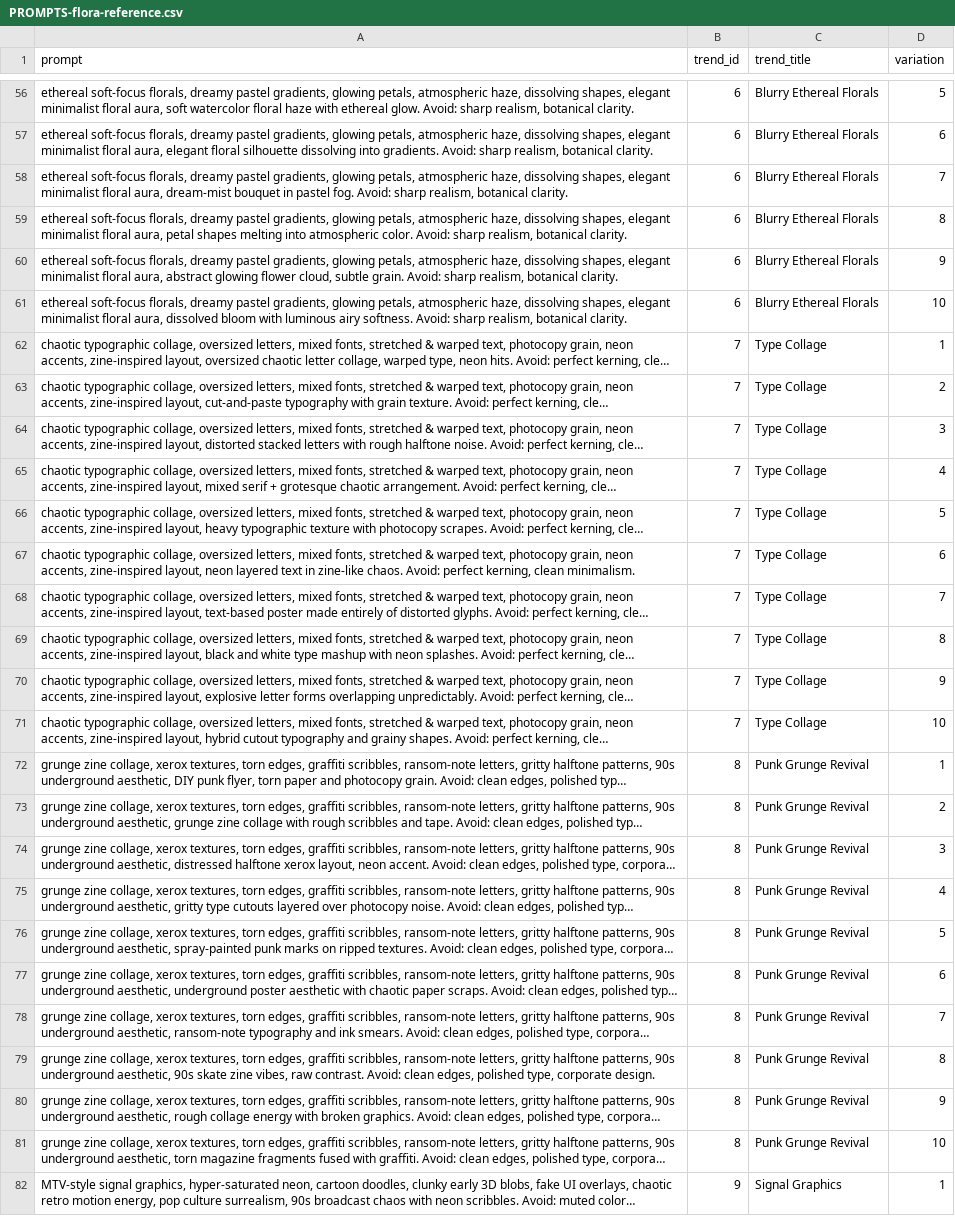
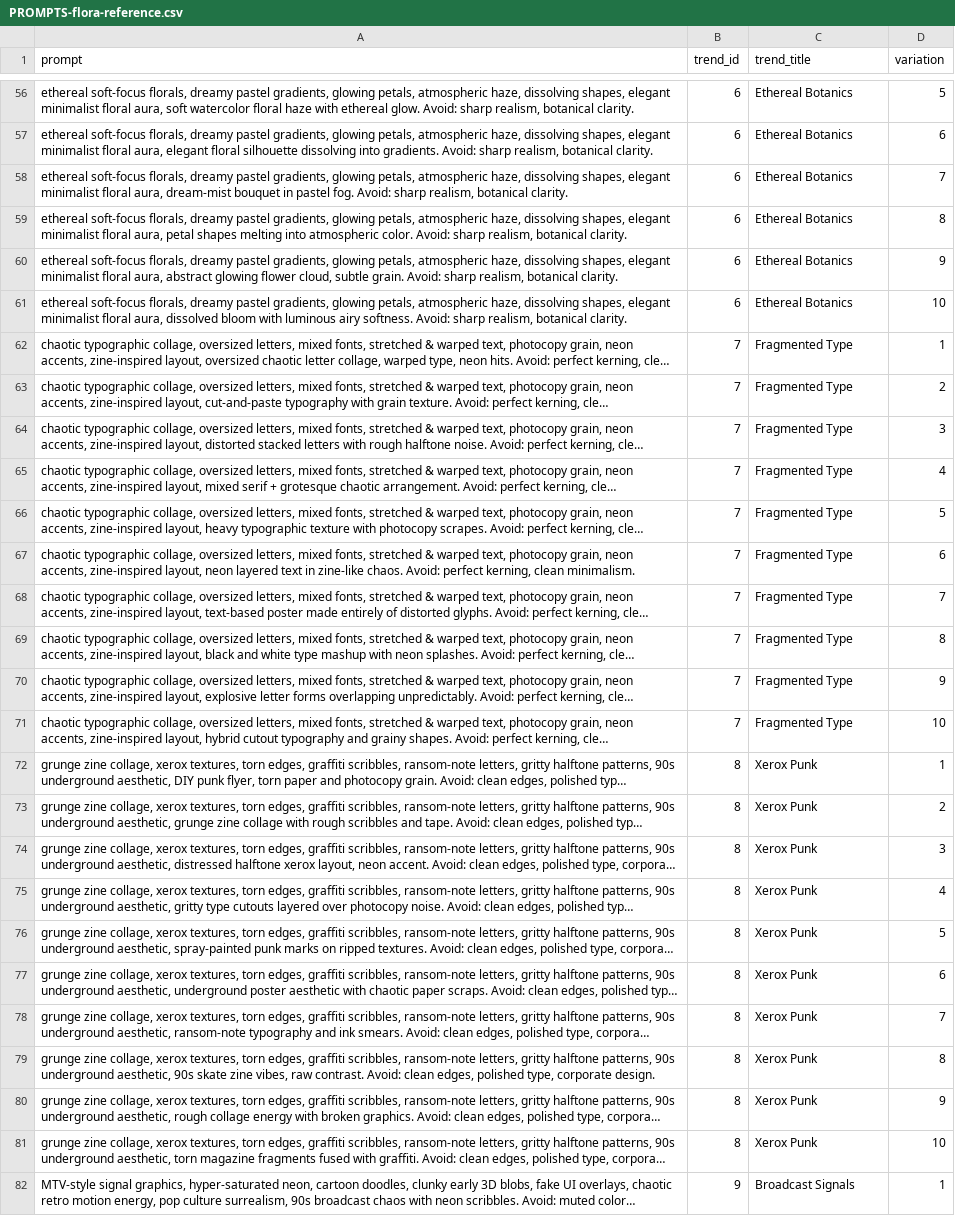
Before and after one commit to girtonian/design-trends-prompt-appender, a CSV file: PROMPTS-flora-reference.csv, drawn as a sheet; only a part is shown, gaps mark what is left out; long unchanged cells end in …; the diff covers the shown part only; the diff names each change by its address in the sheet, - before the commit and + after, or states it on an @@ line.

Commit message:
Update trend titles and prompts in CSV, Markdown, and TypeScript files to reflect new naming conventions; enhance plugin functionality to store and manage trend data more effectively.

```diff
--- a/PROMPTS-flora-reference.csv
+++ b/PROMPTS-flora-reference.csv
-C56:C61 (trend_title): Blurry Ethereal Florals
+C56:C61 (trend_title): Ethereal Botanics
-C62:C71 (trend_title): Type Collage
+C62:C71 (trend_title): Fragmented Type
-C72:C81 (trend_title): Punk Grunge Revival
+C72:C81 (trend_title): Xerox Punk
-C82 (trend_title): Signal Graphics
+C82 (trend_title): Broadcast Signals
```
Also changed, not shown: 73 edited cells elsewhere in this file, 6 other files.
